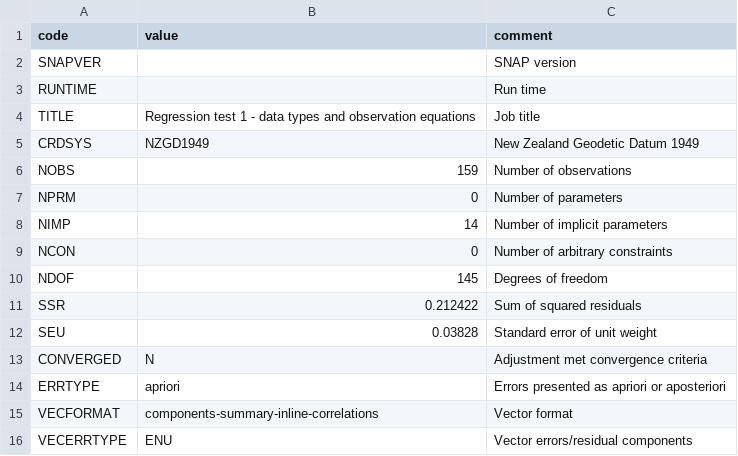
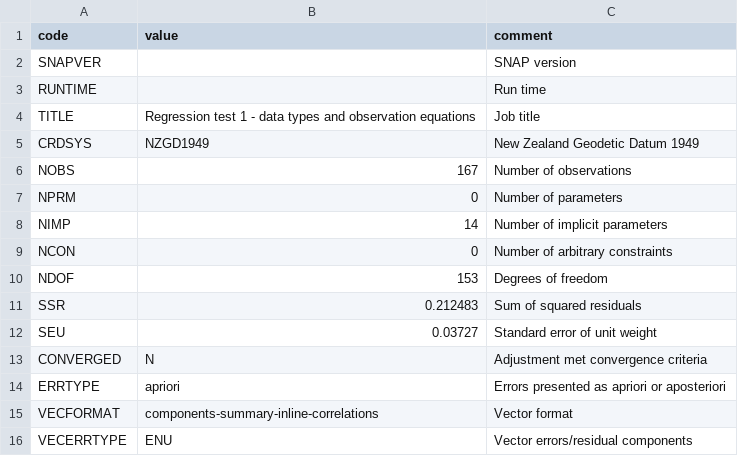
Before and after one commit to linz/snap, a CSV file: regression_tests/snap/check/test1-metadata.csv, drawn as a sheet.

```diff
--- a/regression_tests/snap/check/test1-metadata.csv
+++ b/regression_tests/snap/check/test1-metadata.csv
@@ -5,3 +5,3 @@
 "CRDSYS","NZGD1949","New Zealand Geodetic Datum 1949"
-"NOBS",159,"Number of observations"
+"NOBS",167,"Number of observations"
 "NPRM",0,"Number of parameters"
@@ -9,5 +9,5 @@
 "NCON",0,"Number of arbitrary constraints"
-"NDOF",145,"Degrees of freedom"
-"SSR",0.212422,"Sum of squared residuals"
-"SEU",0.03828,"Standard error of unit weight"
+"NDOF",153,"Degrees of freedom"
+"SSR",0.212483,"Sum of squared residuals"
+"SEU",0.03727,"Standard error of unit weight"
 "CONVERGED","N","Adjustment met convergence criteria"
```
Also changed, not shown: regression_tests/snap/check/test1-obs.csv, regression_tests/snap/in/testmdfc.csv, 14 other files.
